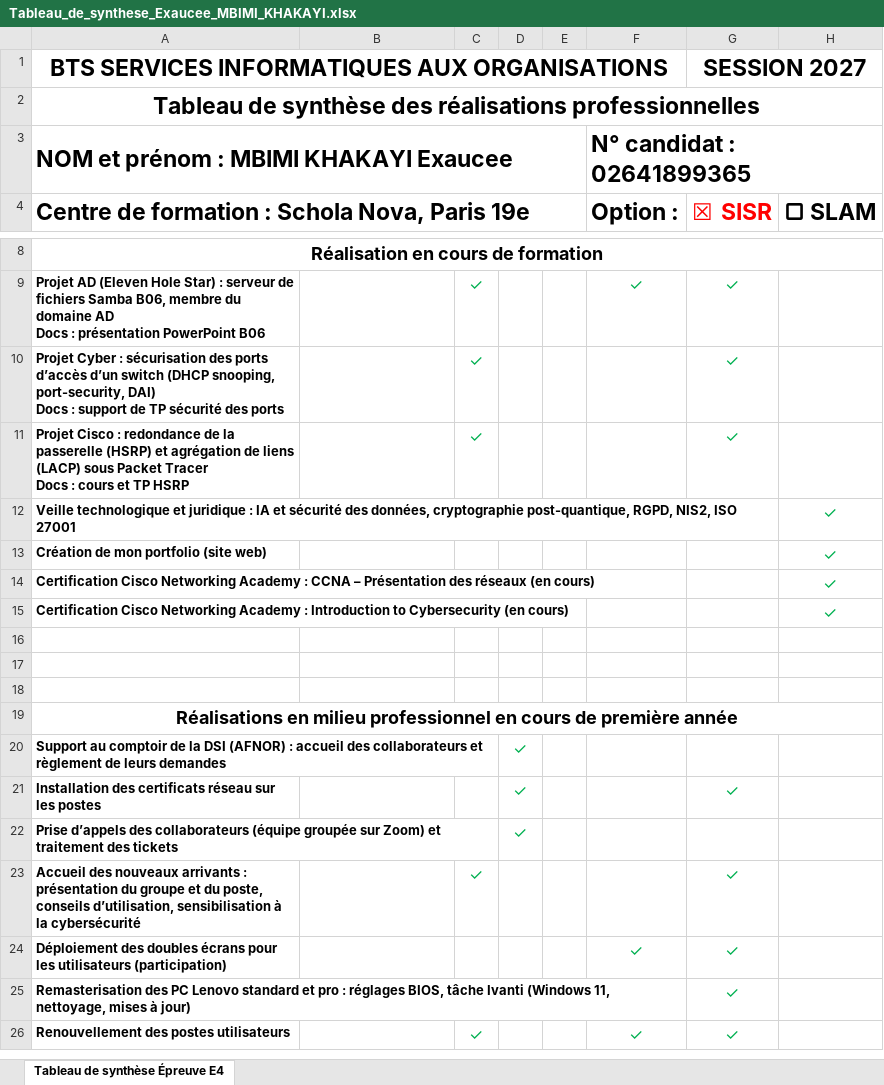
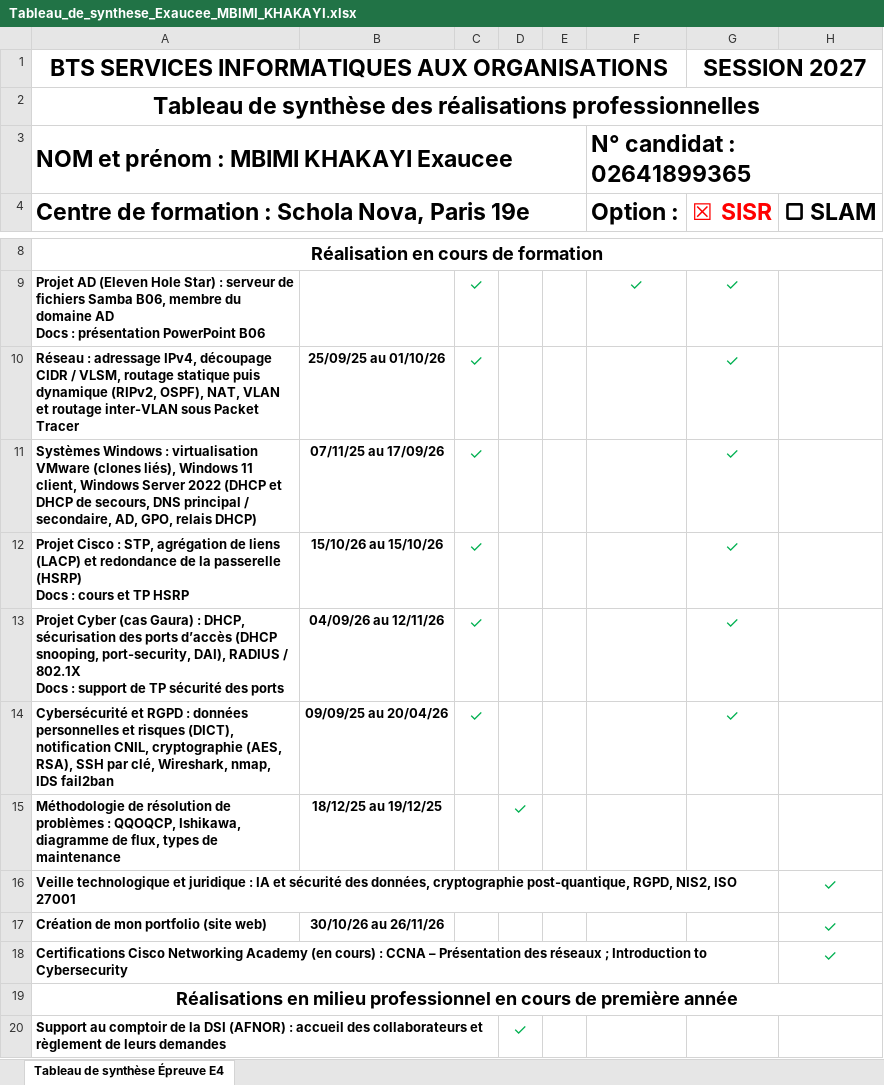
Before and after one commit to mbimikhakayi/portfolio, an Excel workbook: docs/Tableau_de_synthese_Exaucee_MBIMI_KHAKAYI.xlsx, sheet Tableau de synthèse Épreuve E4, drawn as a sheet; only a part is shown, gaps mark what is left out; the shorter side is filled out with more unchanged rows; values as stored, in another font and other column widths than the file's, no borders; removed rows and columns are numbered as before the commit, all else as after; ↵ is a line break in a cell; the diff names each change by its address in the sheet, - before the commit and + after, or states it on an @@ line.

Commit message:
Tableau : réalisations de formation et dates

```diff
--- a/docs/Tableau_de_synthese_Exaucee_MBIMI_KHAKAYI.xlsx (sheet Tableau de synthèse Épreuve E4)
+++ b/docs/Tableau_de_synthese_Exaucee_MBIMI_KHAKAYI.xlsx (sheet Tableau de synthèse Épreuve E4)
+row 10: Réseau : adressage IPv4, découpage CIDR / VLSM, routage statique puis dynamique (RIPv2, OSPF), NAT, VLAN et routage inter-VLAN sous Packet Tracer | 25/09/25 au 01/10/26 | ✓ |  |  |  | ✓
-A11: Projet Cyber : sécurisation des ports d’accès d’un switch (DHCP snooping, port-security, DAI) ↵ Docs : support de TP sécurité des ports
+A11: Systèmes Windows : virtualisation VMware (clones liés), Windows 11 client, Windows Server 2022 (DHCP et DHCP de secours, DNS principal / secondaire, AD, GPO, relais DHCP)
-B11: (empty)
+B11: 07/11/25 au 17/09/26
-A12: …Cisco : redondance de la passerelle (HSRP) et agrégation de liens (LACP) sous Packet Tracer ↵ Docs :…
+A12: …Cisco : STP, agrégation de liens (LACP) et redondance de la passerelle (HSRP) ↵ Docs :…
-B12: (empty)
+B12: 15/10/26 au 15/10/26
+row 13: Projet Cyber (cas Gaura) : DHCP, sécurisation des ports d’accès (DHCP snooping, port-security, DAI), RADIUS / 802.1X ↵ Docs : support de TP sécurité des ports | 04/09/26 au 12/11/26 | ✓ |  |  |  | ✓
+row 14: Cybersécurité et RGPD : données personnelles et risques (DICT), notification CNIL, cryptographie (AES, RSA), SSH par clé, Wireshark, nmap, IDS fail2ban | 09/09/25 au 20/04/26 | ✓ |  |  |  | ✓
+row 15: Méthodologie de résolution de problèmes : QQOQCP, Ishikawa, diagramme de flux, types de maintenance | 18/12/25 au 19/12/25 |  | ✓
-B17: (empty)
+B17: 30/10/26 au 26/11/26
-A18: Certification Cisco Networking Academy : CCNA – Présentation des réseaux (en cours)
+A18: Certifications Cisco Networking Academy (en cours) : CCNA – Présentation des réseaux ; Introduction to Cybersecurity
-row 15: Certification Cisco Networking Academy : Introduction to Cybersecurity (en cours) |  |  |  |  |  |  | ✓
-row 16: (empty)
-row 17: (empty)
-row 18: (empty)
```
Also changed, not shown: 1 other file.
